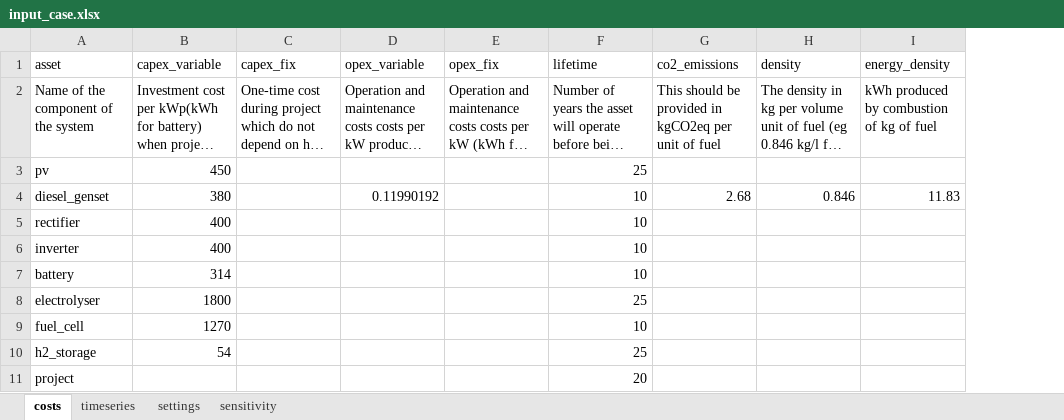
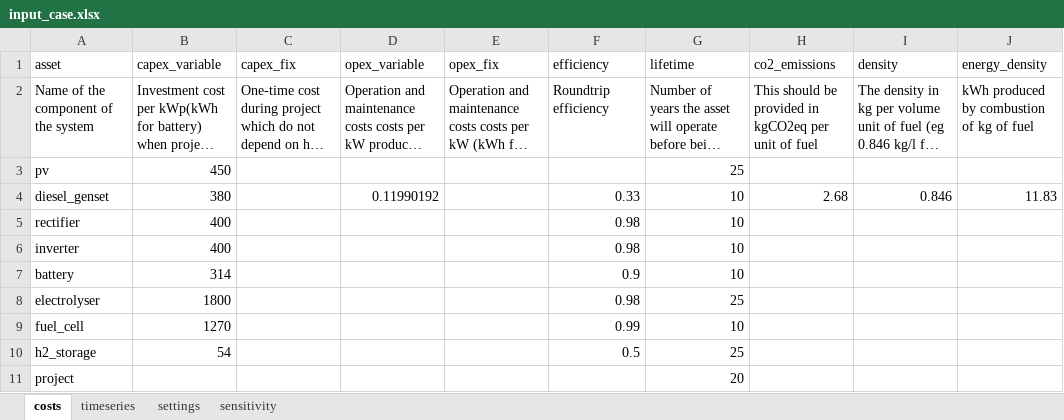
Before and after one commit to rl-institut/island-minigrid, an Excel workbook: input_case.xlsx, sheet costs, drawn as a sheet; only a part is shown; long unchanged cells end in …; values as stored, in another font and other column widths than the file's, no borders; the diff names each change by its address in the sheet, - before the commit and + after, or states it on an @@ line.

Commit message:
Add efficiency column to excel input file

```diff
--- a/input_case.xlsx (sheet costs)
+++ b/input_case.xlsx (sheet costs)
+column F (efficiency), rows 2-10: Roundtrip efficiency |  | 0.33 | 0.98 | 0.98 | 0.9 | 0.98 | 0.99 | 0.5
```
Also changed, not shown: formulas that keep their value.
